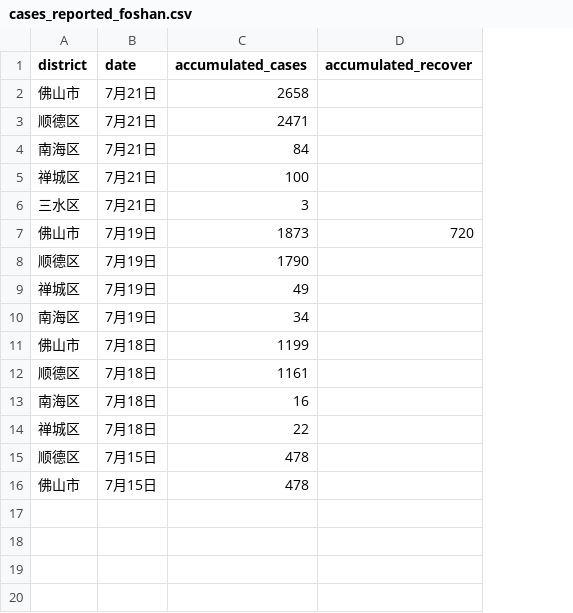
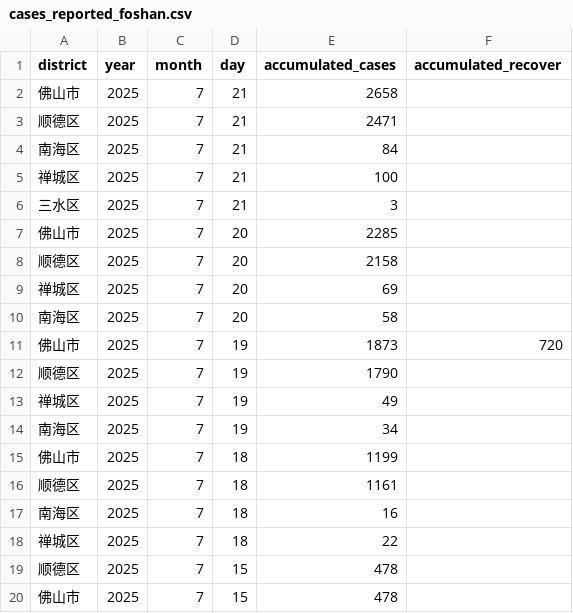
Before and after one commit to sepmein/vector_borne_disease_modelling, a CSV file: data/cases_reported_foshan.csv, drawn as a sheet; removed rows and columns are numbered as before the commit, all else as after; the diff names each change by its address in the sheet, - before the commit and + after, or states it on an @@ line.

Commit message:
Add case data processing script for Foshan, including data import, date handling, exponential model fitting, and visualizations of cumulative and daily cases.

```diff
--- a/data/cases_reported_foshan.csv
+++ b/data/cases_reported_foshan.csv
-column B (date), rows 2-16: 7月21日 | 7月21日 | 7月21日 | 7月21日 | 7月21日 | 7月19日 | 7月19日 | 7月19日 | 7月19日 | 7月18日 | 7月18日 | 7月18日 | 7月18日 | 7月15日 | 7月15日
+column B (year), rows 2-6: all 2025; rows 11-20: all 2025
+column C (month), rows 2-6: all 7; rows 11-20: all 7
+column D (day), rows 2-6: all 21; rows 11-20: 19 | 19 | 19 | 19 | 18 | 18 | 18 | 18 | 15 | 15
+row 7: 佛山市 | 2025 | 7 | 20 | 2285
+row 8: 顺德区 | 2025 | 7 | 20 | 2158
+row 9: 禅城区 | 2025 | 7 | 20 | 69
+row 10: 南海区 | 2025 | 7 | 20 | 58
```
Also changed, not shown: 1 other file.
